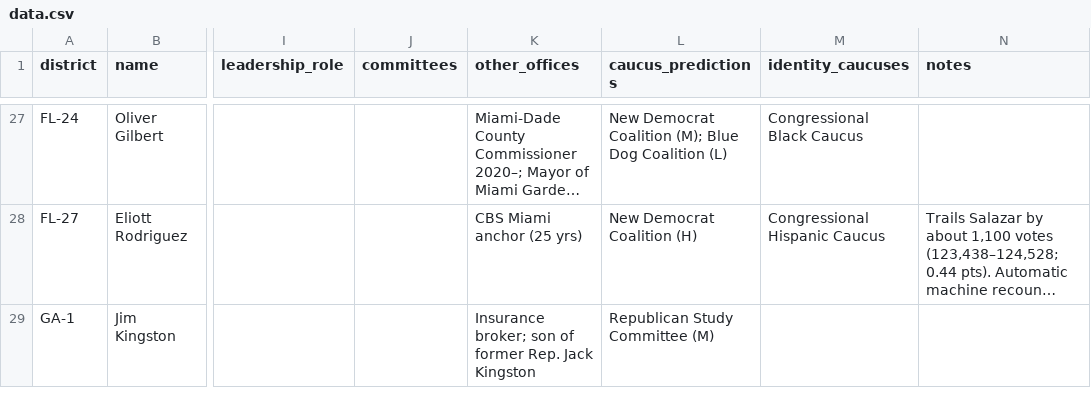
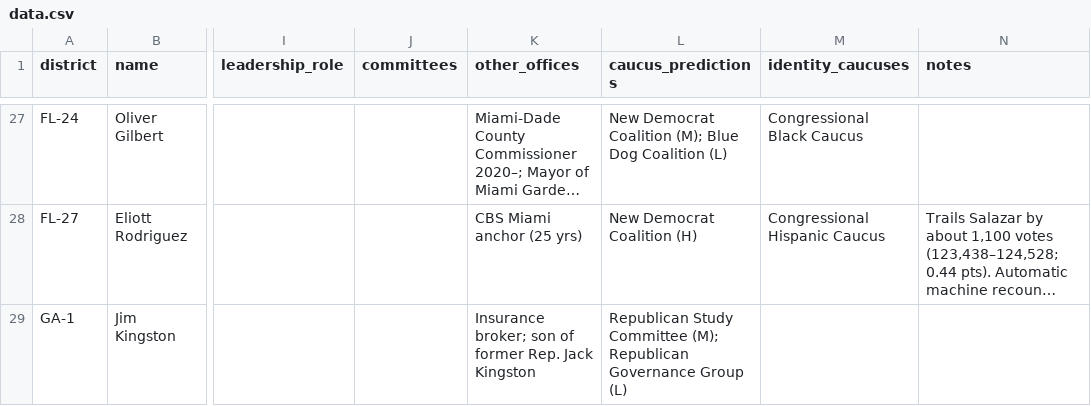
Before and after one commit to abigailhaddad/house-freshman-tracker, a CSV file: data.csv, drawn as a sheet; only a part is shown, gaps mark what is left out; long unchanged cells end in …; the diff covers the shown part only; the diff names each change by its address in the sheet, - before the commit and + after, or states it on an @@ line.

Commit message:
Correct RG2 against public member list

```diff
--- a/data.csv
+++ b/data.csv
-L29 (caucus_predictions): …Study Committee (M)
+L29 (caucus_predictions): …Study Committee (M); Republican Governance Group (L)
```
Also changed, not shown: 4 edited cells elsewhere in this file, 3 other files.
